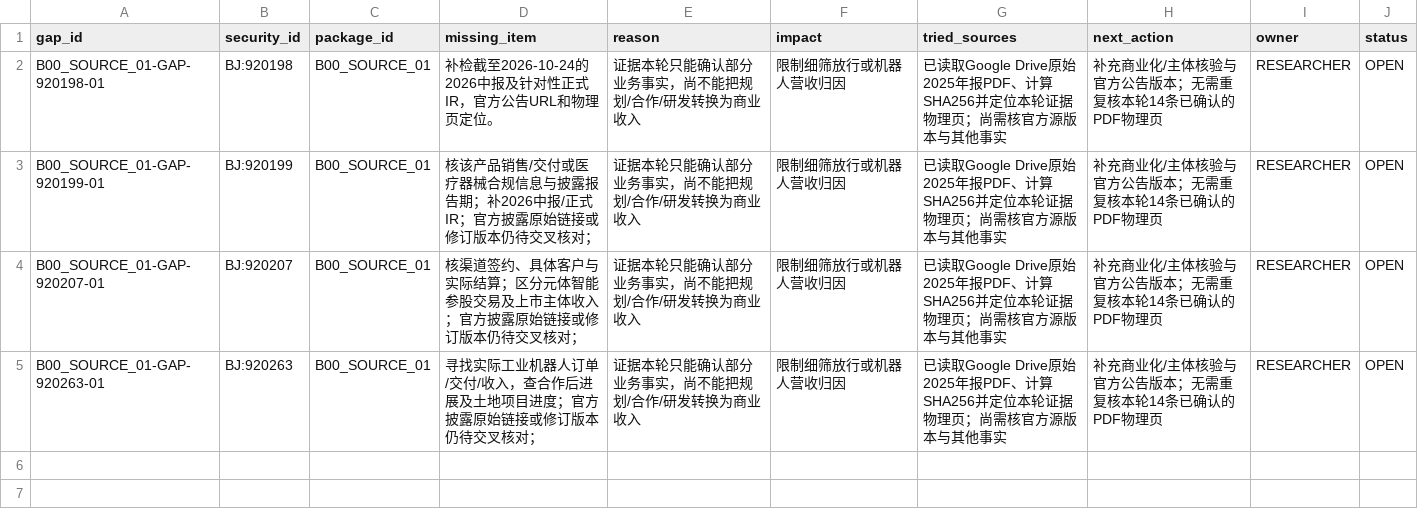
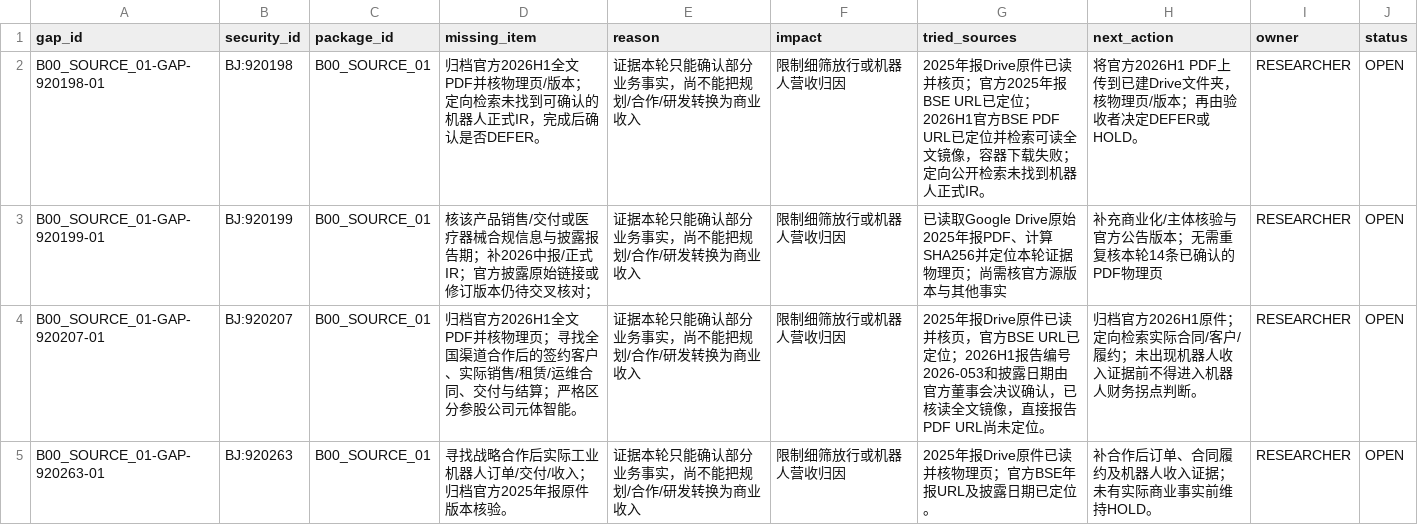
Before and after one commit to qiangzhuangmeili-ui/robotics-inflection-research, a CSV file: packages/B00_SOURCE_01/results/缺口.csv, drawn as a sheet.

Commit message:
Update B00_SOURCE_01 open gaps after H1 source review

```diff
--- a/packages/B00_SOURCE_01/results/缺口.csv
+++ b/packages/B00_SOURCE_01/results/缺口.csv
@@ -1,5 +1,5 @@
 gap_id,security_id,package_id,missing_item,reason,impact,tried_sources,next_action,owner,status
-B00_SOURCE_01-GAP-920198-01,BJ:920198,B00_SOURCE_01,补检截至2026-10-24的2026中报及针对性正式IR，官方公告URL和物理页定位。,证据本轮只能确认部分业务事实，尚不能把规划/合作/研发转换为商业收入,限制细筛放行或机器人营收归因,已读取Google Drive原始2025年报PDF、计算SHA256并定位本轮证据物理页；尚需核官方源版本与其他事实,补充商业化/主体核验与官方公告版本；无需重复核本轮14条已确认的PDF物理页,RESEARCHER,OPEN
+B00_SOURCE_01-GAP-920198-01,BJ:920198,B00_SOURCE_01,归档官方2026H1全文PDF并核物理页/版本；定向检索未找到可确认的机器人正式IR，完成后确认是否DEFER。,证据本轮只能确认部分业务事实，尚不能把规划/合作/研发转换为商业收入,限制细筛放行或机器人营收归因,2025年报Drive原件已读并核页；官方2025年报BSE URL已定位；2026H1官方BSE PDF URL已定位并检索可读全文镜像，容器下载失败；定向公开检索未找到机器人正式IR。,将官方2026H1 PDF上传到已建Drive文件夹，核物理页/版本；再由验收者决定DEFER或HOLD。,RESEARCHER,OPEN
 B00_SOURCE_01-GAP-920199-01,BJ:920199,B00_SOURCE_01,核该产品销售/交付或医疗器械合规信息与披露报告期；补2026中报/正式IR；官方披露原始链接或修订版本仍待交叉核对；,证据本轮只能确认部分业务事实，尚不能把规划/合作/研发转换为商业收入,限制细筛放行或机器人营收归因,已读取Google Drive原始2025年报PDF、计算SHA256并定位本轮证据物理页；尚需核官方源版本与其他事实,补充商业化/主体核验与官方公告版本；无需重复核本轮14条已确认的PDF物理页,RESEARCHER,OPEN
-B00_SOURCE_01-GAP-920207-01,BJ:920207,B00_SOURCE_01,核渠道签约、具体客户与实际结算；区分元体智能参股交易及上市主体收入；官方披露原始链接或修订版本仍待交叉核对；,证据本轮只能确认部分业务事实，尚不能把规划/合作/研发转换为商业收入,限制细筛放行或机器人营收归因,已读取Google Drive原始2025年报PDF、计算SHA256并定位本轮证据物理页；尚需核官方源版本与其他事实,补充商业化/主体核验与官方公告版本；无需重复核本轮14条已确认的PDF物理页,RESEARCHER,OPEN
-B00_SOURCE_01-GAP-920263-01,BJ:920263,B00_SOURCE_01,寻找实际工业机器人订单/交付/收入，查合作后进展及土地项目进度；官方披露原始链接或修订版本仍待交叉核对；,证据本轮只能确认部分业务事实，尚不能把规划/合作/研发转换为商业收入,限制细筛放行或机器人营收归因,已读取Google Drive原始2025年报PDF、计算SHA256并定位本轮证据物理页；尚需核官方源版本与其他事实,补充商业化/主体核验与官方公告版本；无需重复核本轮14条已确认的PDF物理页,RESEARCHER,OPEN
+B00_SOURCE_01-GAP-920207-01,BJ:920207,B00_SOURCE_01,归档官方2026H1全文PDF并核物理页；寻找全国渠道合作后的签约客户、实际销售/租赁/运维合同、交付与结算；严格区分参股公司元体智能。,证据本轮只能确认部分业务事实，尚不能把规划/合作/研发转换为商业收入,限制细筛放行或机器人营收归因,2025年报Drive原件已读并核页，官方BSE URL已定位；2026H1报告编号2026-053和披露日期由官方董事会决议确认，已核读全文镜像，直接报告PDF URL尚未定位。,归档官方2026H1原件；定向检索实际合同/客户/履约；未出现机器人收入证据前不得进入机器人财务拐点判断。,RESEARCHER,OPEN
+B00_SOURCE_01-GAP-920263-01,BJ:920263,B00_SOURCE_01,寻找战略合作后实际工业机器人订单/交付/收入；归档官方2025年报原件版本核验。,证据本轮只能确认部分业务事实，尚不能把规划/合作/研发转换为商业收入,限制细筛放行或机器人营收归因,2025年报Drive原件已读并核物理页；官方BSE年报URL及披露日期已定位。,补合作后订单、合同履约及机器人收入证据；未有实际商业事实前维持HOLD。,RESEARCHER,OPEN
```
